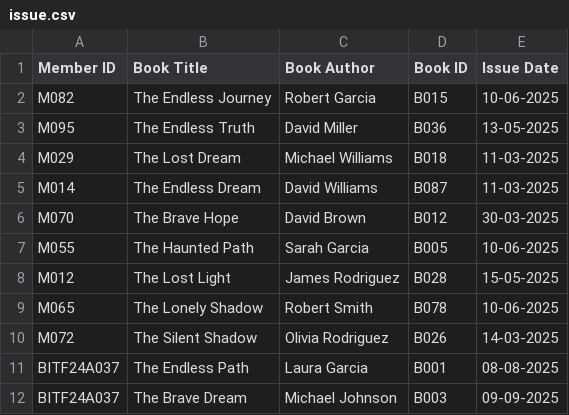
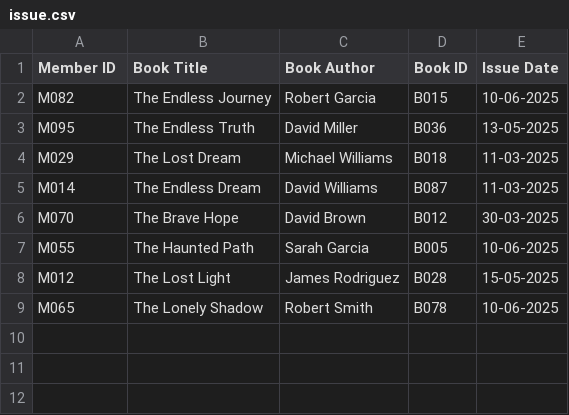
Before and after one commit to Abu-hurairah-tech/Library-Management-System-cpp, a CSV file: FinalModule/issue.csv, drawn as a sheet.

```diff
--- a/FinalModule/issue.csv
+++ b/FinalModule/issue.csv
@@ -9,4 +9 @@ M012,The Lost Light,James Rodriguez,B028,15-05-2025
 M065,The Lonely Shadow,Robert Smith,B078,10-06-2025
-M072,The Silent Shadow,Olivia Rodriguez,B026,14-03-2025
-BITF24A037,The Endless Path,Laura Garcia,B001,08-08-2025
-BITF24A037,The Brave Dream,Michael Johnson,B003,09-09-2025
```
Also changed, not shown: FinalModule/books.csv, FinalModule/fine.csv, 23 other files.
